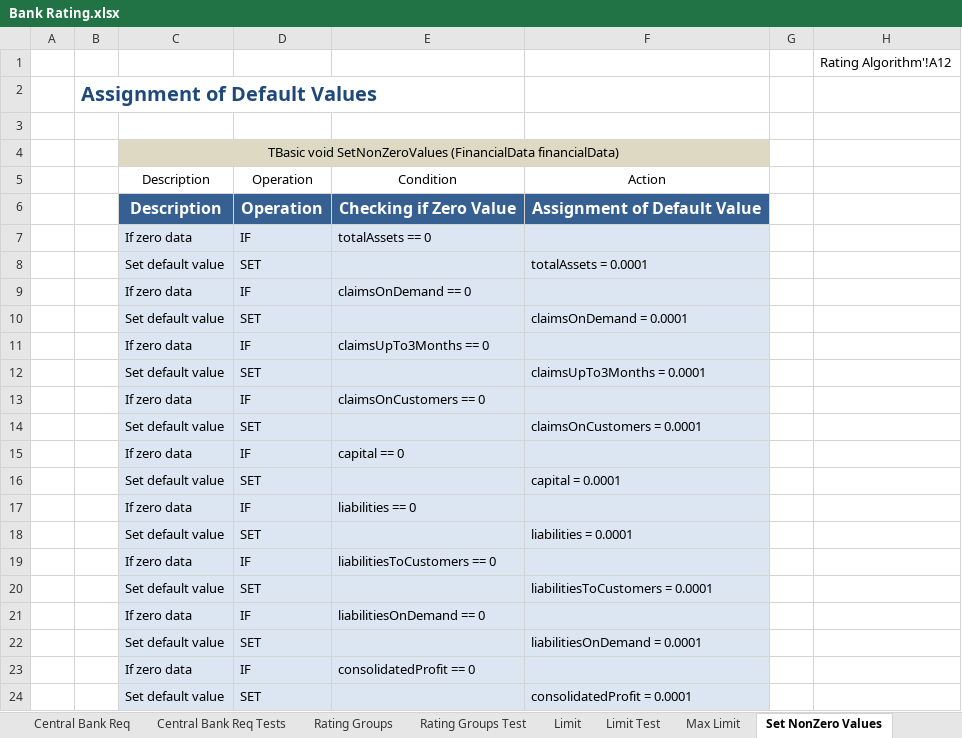
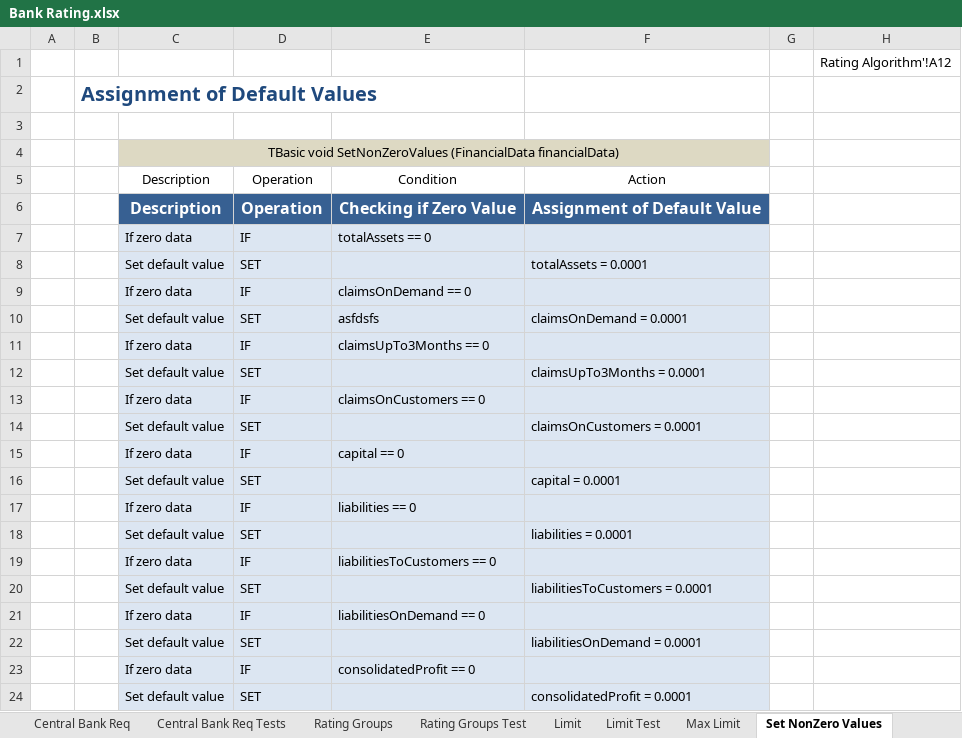
Before and after one commit to Daryaaa/test, an Excel workbook: DESIGN/rules/Sample Project/Bank Rating.xlsx, sheet Set NonZero Values, drawn as a sheet; values as stored, in another font and other column widths than the file's, no borders; the diff names each change by its address in the sheet, - before the commit and + after, or states it on an @@ line.

Commit message:
EXTRA

```diff
--- a/DESIGN/rules/Sample Project/Bank Rating.xlsx (sheet Set NonZero Values)
+++ b/DESIGN/rules/Sample Project/Bank Rating.xlsx (sheet Set NonZero Values)
-E10: (empty)
+E10: asfdsfs
```
Also changed, not shown: charts or pictures.
